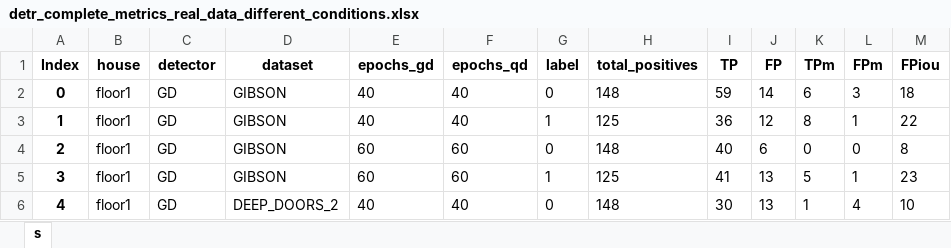
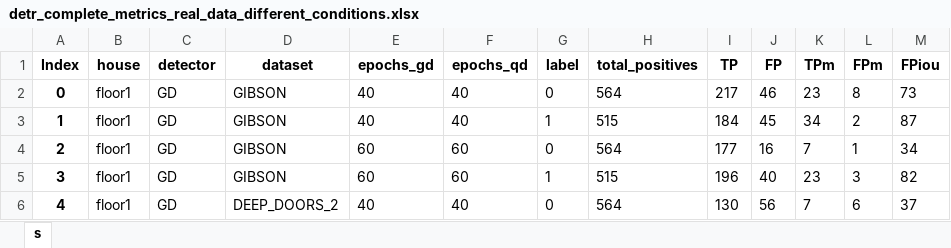
Before and after one commit to aislabunimi/door-detection-long-term, an Excel workbook: doors_detection_long_term/scripts/results/detr_complete_metrics_real_data_different_conditions.xlsx, sheet s, drawn as a sheet; only a part is shown; values as stored, in another font and other column widths than the file's, no borders; the diff covers the shown part only; the diff names each change by its address in the sheet, - before the commit and + after, or states it on an @@ line.

Commit message:
added results

```diff
--- a/doors_detection_long_term/scripts/results/detr_complete_metrics_real_data_different_conditions.xlsx (sheet s)
+++ b/doors_detection_long_term/scripts/results/detr_complete_metrics_real_data_different_conditions.xlsx (sheet s)
-H2 (total_positives): 148
+H2 (total_positives): 564
-I2 (TP): 59
+I2 (TP): 217
-J2 (FP): 14
+J2 (FP): 46
-K2 (TPm): 6
+K2 (TPm): 23
-L2 (FPm): 3
+L2 (FPm): 8
-M2 (FPiou): 18
+M2 (FPiou): 73
-H3 (total_positives): 125
+H3 (total_positives): 515
-I3 (TP): 36
+I3 (TP): 184
-J3 (FP): 12
+J3 (FP): 45
-K3 (TPm): 8
+K3 (TPm): 34
-L3 (FPm): 1
+L3 (FPm): 2
-M3 (FPiou): 22
+M3 (FPiou): 87
-H4 (total_positives): 148
+H4 (total_positives): 564
-I4 (TP): 40
+I4 (TP): 177
-J4 (FP): 6
+J4 (FP): 16
-K4 (TPm): 0
+K4 (TPm): 7
-L4 (FPm): 0
+L4 (FPm): 1
-M4 (FPiou): 8
+M4 (FPiou): 34
-H5 (total_positives): 125
+H5 (total_positives): 515
-I5 (TP): 41
+I5 (TP): 196
-J5 (FP): 13
+J5 (FP): 40
-K5 (TPm): 5
+K5 (TPm): 23
-L5 (FPm): 1
+L5 (FPm): 3
-M5 (FPiou): 23
+M5 (FPiou): 82
-H6 (total_positives): 148
+H6 (total_positives): 564
-I6 (TP): 30
+I6 (TP): 130
-J6 (FP): 13
+J6 (FP): 56
-K6 (TPm): 1
+K6 (TPm): 7
-L6 (FPm): 4
+L6 (FPm): 6
-M6 (FPiou): 10
+M6 (FPiou): 37
```
Also changed, not shown: 679 edited cells elsewhere in this sheet, doors_detection_long_term/scripts/results/detr_ap_real_data_different_conditions.xlsx.
